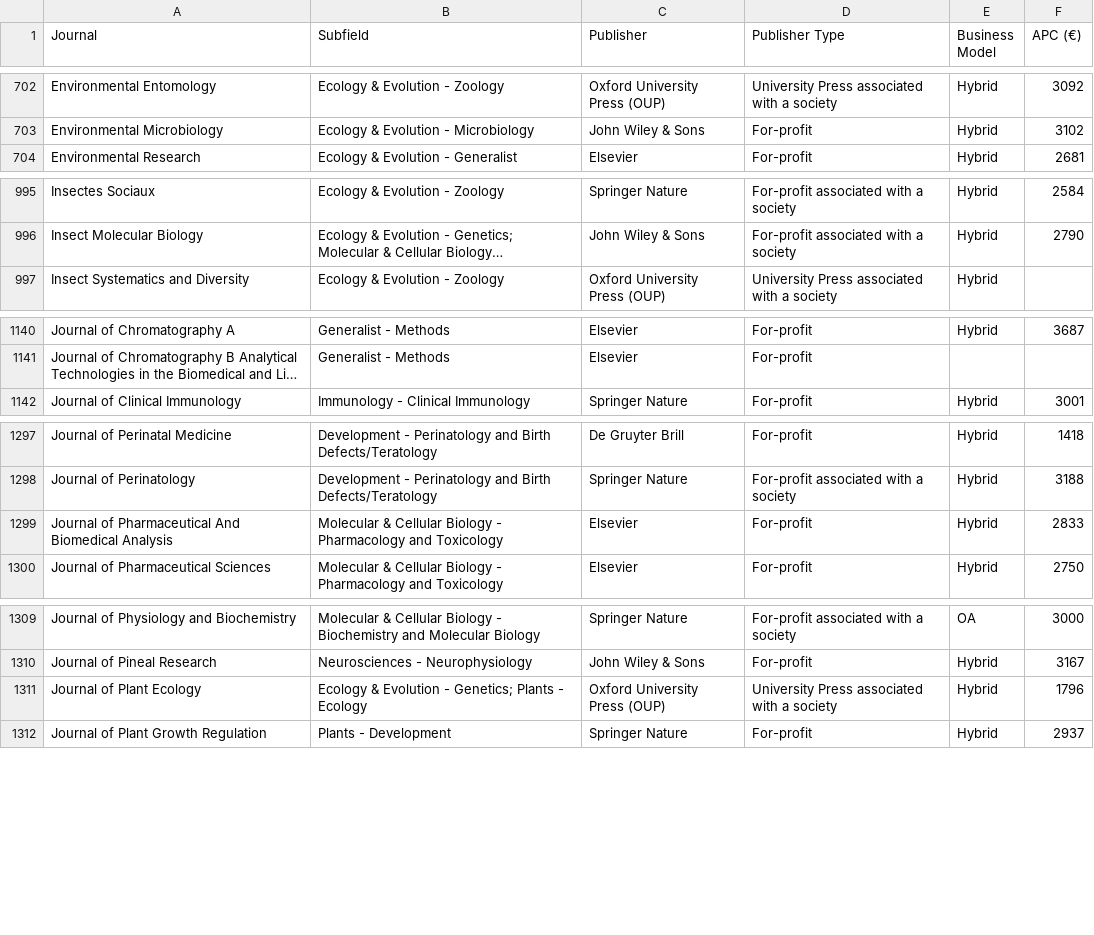
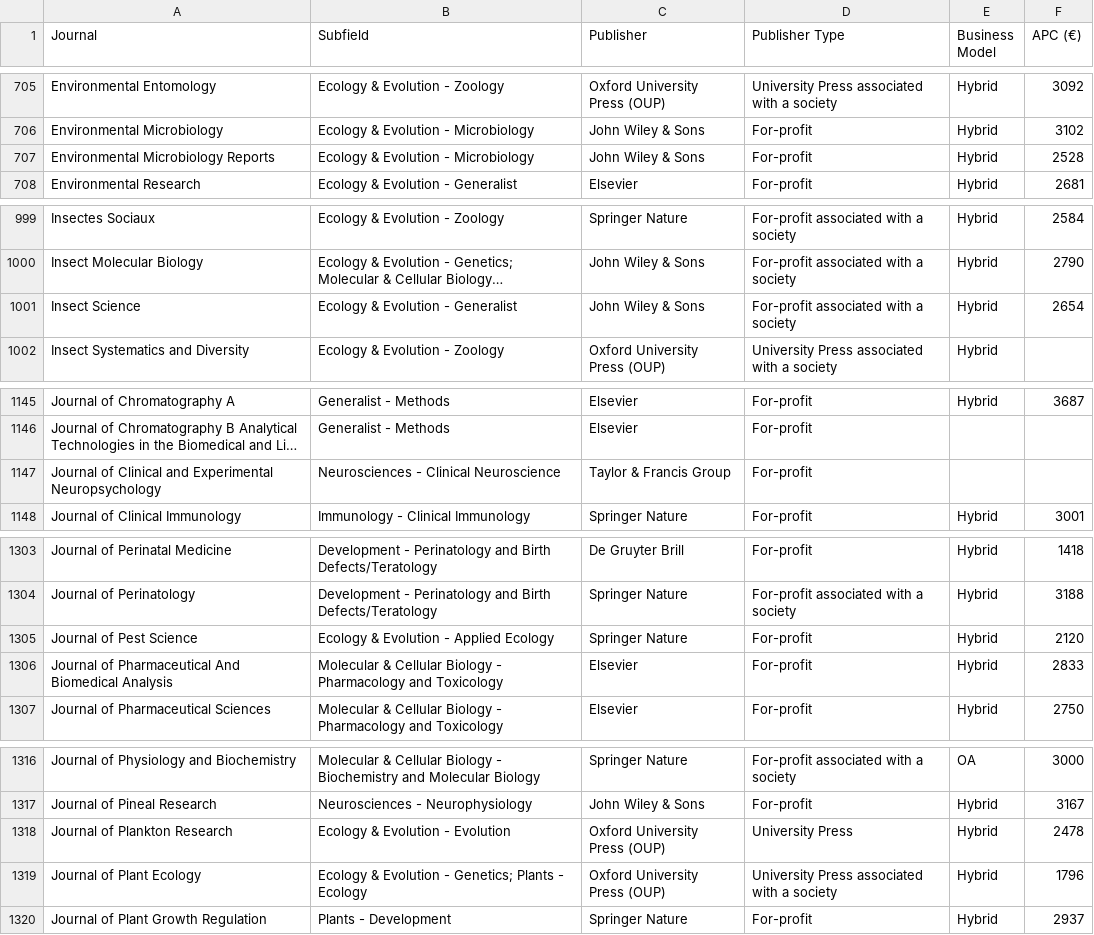
Before and after one commit to WhereToPublish/Where_To_Publish_stats, a CSV file: data/WhereToPublish.csv, drawn as a sheet; only a part is shown, gaps mark what is left out; long unchanged cells end in …; the diff covers the shown part only; the diff names each change by its address in the sheet, - before the commit and + after, or states it on an @@ line.

Commit message:
Update WhereToPublish.csv
update with more recent version of the table (a few corrections and a few additional journals)

```diff
--- a/data/WhereToPublish.csv
+++ b/data/WhereToPublish.csv
+row 707: Environmental Microbiology Reports | Ecology & Evolution - Microbiology | John Wiley & Sons | For-profit | Hybrid | 2528
+row 1001: Insect Science | Ecology & Evolution - Generalist | John Wiley & Sons | For-profit associated with a society | Hybrid | 2654
+row 1147: Journal of Clinical and Experimental Neuropsychology | Neurosciences - Clinical Neuroscience | Taylor & Francis Group | For-profit
+row 1305: Journal of Pest Science | Ecology & Evolution - Applied Ecology | Springer Nature | For-profit | Hybrid | 2120
+row 1318: Journal of Plankton Research | Ecology & Evolution - Evolution | Oxford University Press (OUP) | University Press | Hybrid | 2478
```
Also changed, not shown: 3 added rows, 12 removed rows and 4 edited cells elsewhere in this file.
